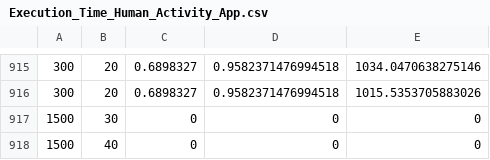
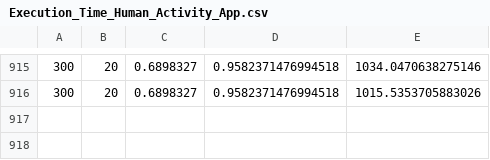
Before and after one commit to rifathcsedu/MicroLambda, a CSV file: Results/CSV/Human-Activity-App/Execution_Time_Human_Activity_App.csv, drawn as a sheet; only a part is shown, gaps mark what is left out; the diff names each change by its address in the sheet, - before the commit and + after, or states it on an @@ line.

```diff
--- a/Results/CSV/Human-Activity-App/Execution_Time_Human_Activity_App.csv
+++ b/Results/CSV/Human-Activity-App/Execution_Time_Human_Activity_App.csv
-row 917: 1500 | 30 | 0 | 0 | 0
-row 918: 1500 | 40 | 0 | 0 | 0
```
Also changed, not shown: Results/CSV/Air-Pollution-App/Execution_Time_Air_Pollution.csv, 3 other files.
